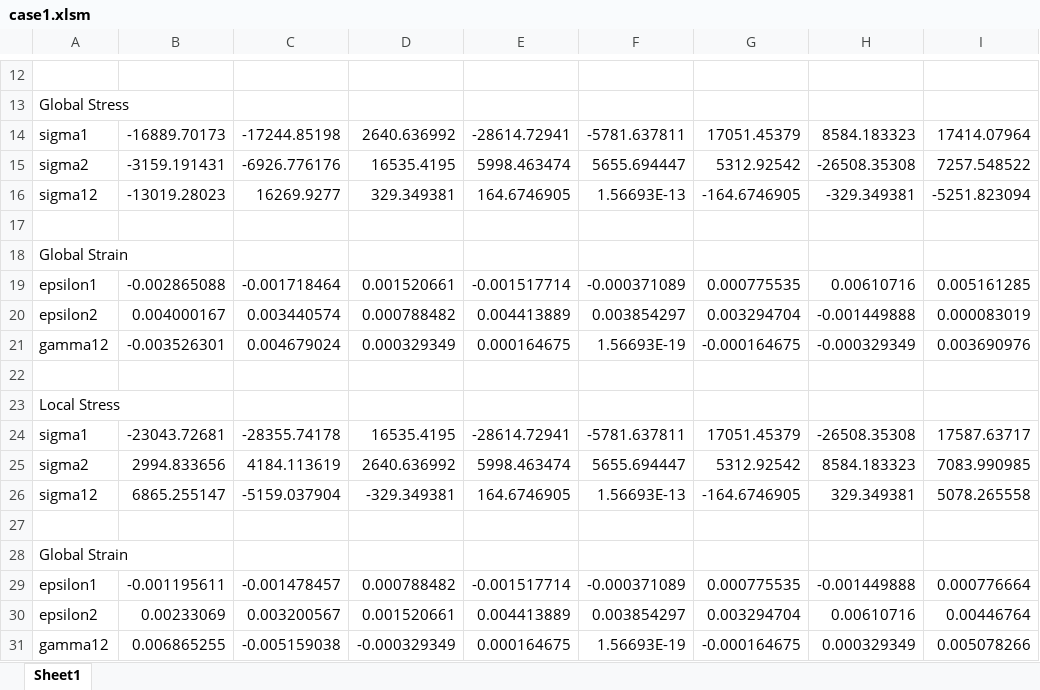
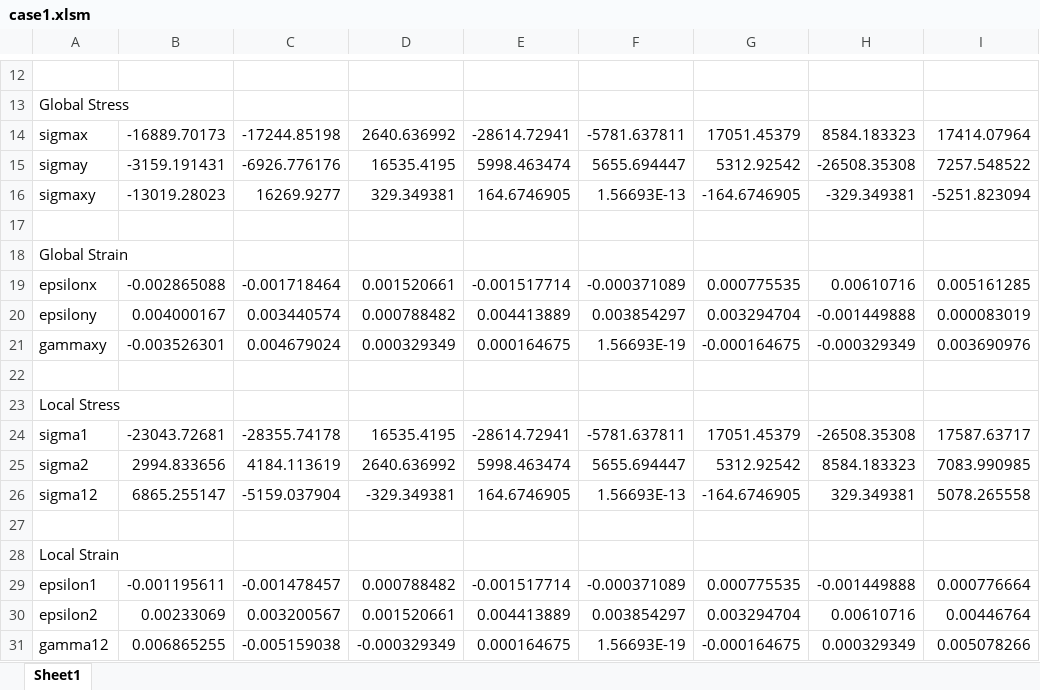
Before and after one commit to NickAgtual/Mechanics-Of-Composite-Structures, an Excel workbook: Final Project/Case Study Data/case1.xlsm, sheet Sheet1, drawn as a sheet; only a part is shown, gaps mark what is left out; values as stored, in another font and other column widths than the file's, no borders; the diff names each change by its address in the sheet, - before the commit and + after, or states it on an @@ line.

```diff
--- a/Final Project/Case Study Data/case1.xlsm (sheet Sheet1)
+++ b/Final Project/Case Study Data/case1.xlsm (sheet Sheet1)
-A14: sigma1
+A14: sigmax
-A15: sigma2
+A15: sigmay
-A16: sigma12
+A16: sigmaxy
-A19: epsilon1
+A19: epsilonx
-A20: epsilon2
+A20: epsilony
-A21: gamma12
+A21: gammaxy
-A28: Global Strain
+A28: Local Strain
```
Also changed, not shown: Final Project/Case Study Data/case2.xlsm, Final Project/Case Study Data/case3.xlsm, 2 other files.
